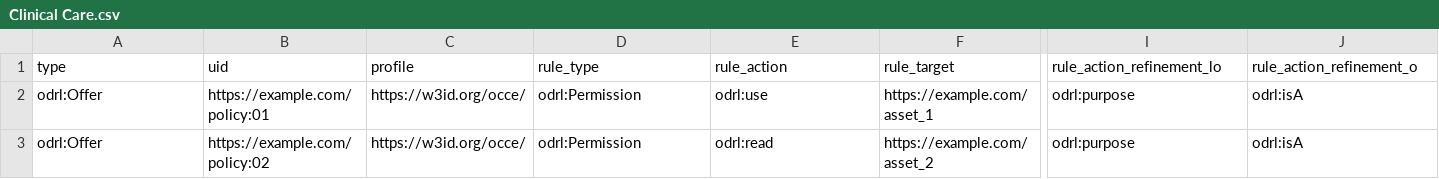
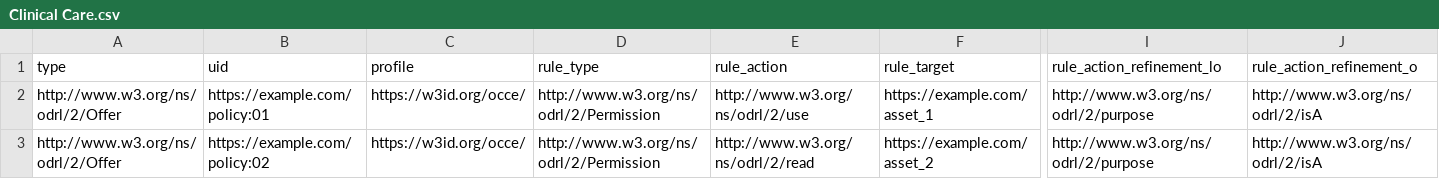
Before and after one commit to wilkinsonlab/odrl-cce-models, a CSV file: Data examples/Clinical Care.csv, drawn as a sheet; only a part is shown, gaps mark what is left out; the diff names each change by its address in the sheet, - before the commit and + after, or states it on an @@ line.

```diff
--- a/Data examples/Clinical Care.csv
+++ b/Data examples/Clinical Care.csv
-A2:A3: odrl:Offer
+A2:A3: http://www.w3.org/ns/odrl/2/Offer
-D2:D3: odrl:Permission
+D2:D3: http://www.w3.org/ns/odrl/2/Permission
-E2: odrl:use
+E2: http://www.w3.org/ns/odrl/2/use
-I2:I3: odrl:purpose
+I2:I3: http://www.w3.org/ns/odrl/2/purpose
-J2:J3: odrl:isA
+J2:J3: http://www.w3.org/ns/odrl/2/isA
-E3: odrl:read
+E3: http://www.w3.org/ns/odrl/2/read
```
Also changed, not shown: Data examples/Collaboration.csv, Data examples/Fees.csv, 16 other files.
